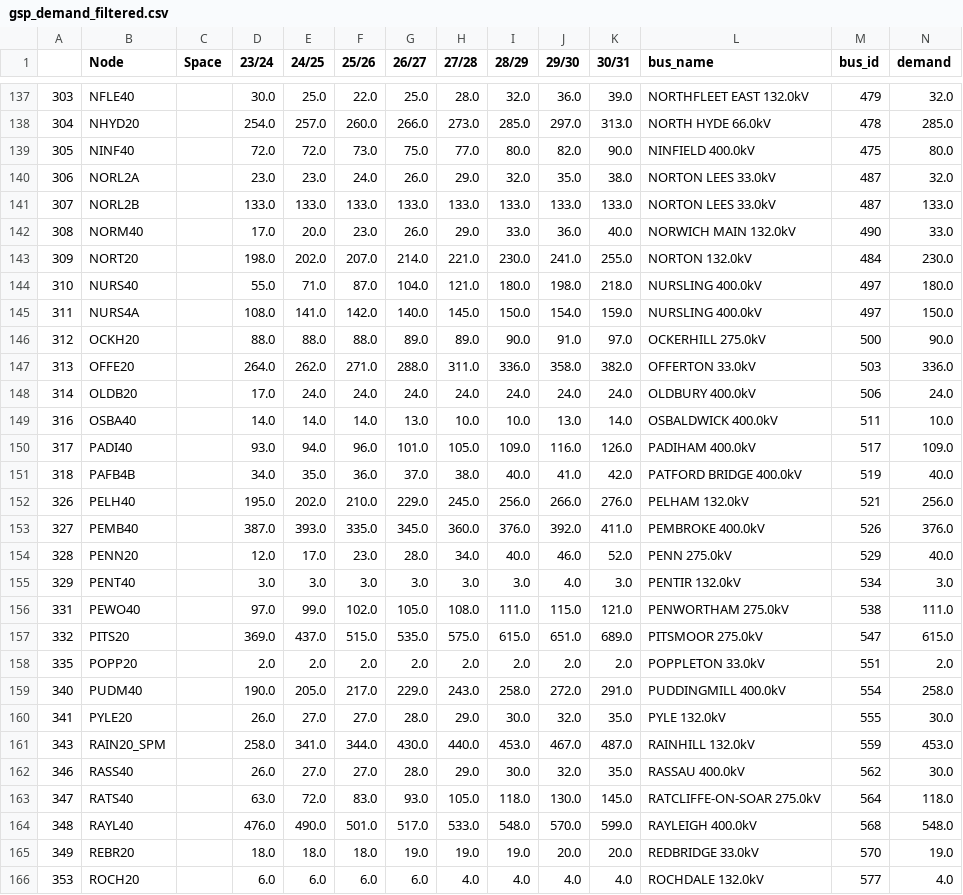
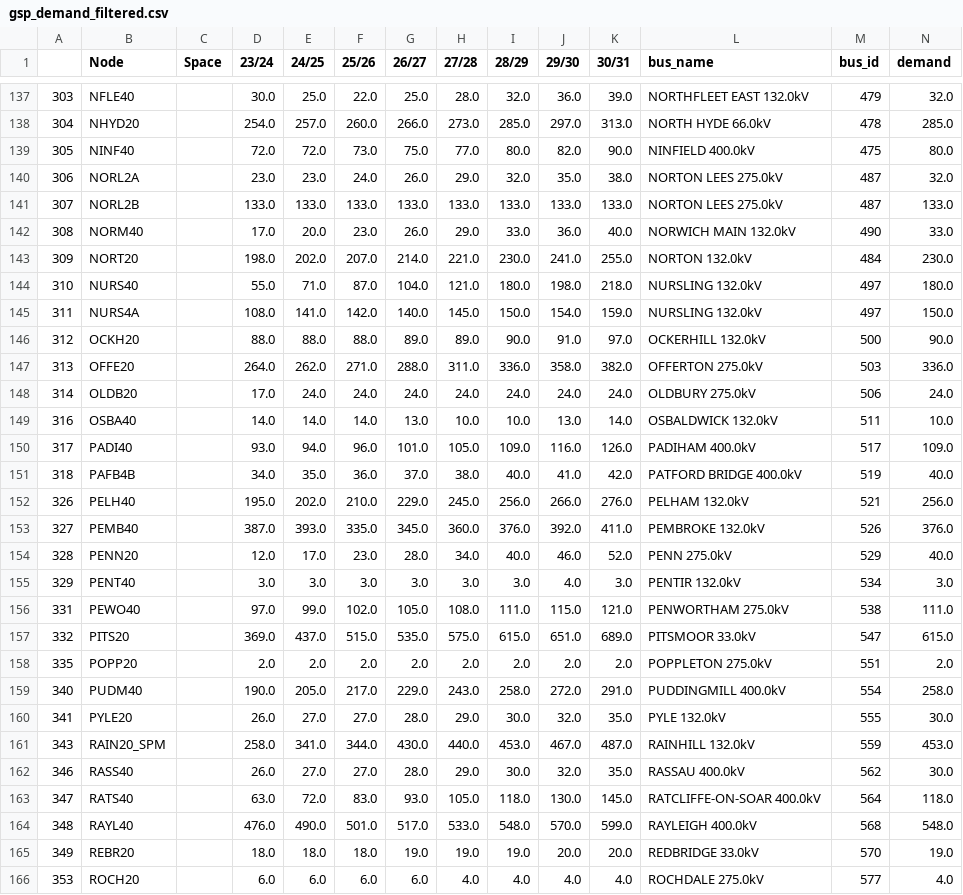
Before and after one commit to codet-glitch/RSAAT, a CSV file: delete/gsp_demand_filtered.csv, drawn as a sheet; only a part is shown, gaps mark what is left out; the diff covers the shown part only.

```diff
--- a/delete/gsp_demand_filtered.csv
+++ b/delete/gsp_demand_filtered.csv
@@ -139,12 +139,12 @@
 305,NINF40,,72.0,72.0,73.0,75.0,77.0,80.0,82.0,90.0,NINFIELD 400.0kV,475,80.0
-306,NORL2A,,23.0,23.0,24.0,26.0,29.0,32.0,35.0,38.0,NORTON LEES 33.0kV,487,32.0
-307,NORL2B,,133.0,133.0,133.0,133.0,133.0,133.0,133.0,133.0,NORTON LEES 33.0kV,487,133.0
+306,NORL2A,,23.0,23.0,24.0,26.0,29.0,32.0,35.0,38.0,NORTON LEES 275.0kV,487,32.0
+307,NORL2B,,133.0,133.0,133.0,133.0,133.0,133.0,133.0,133.0,NORTON LEES 275.0kV,487,133.0
 308,NORM40,,17.0,20.0,23.0,26.0,29.0,33.0,36.0,40.0,NORWICH MAIN 132.0kV,490,33.0
 309,NORT20,,198.0,202.0,207.0,214.0,221.0,230.0,241.0,255.0,NORTON 132.0kV,484,230.0
-310,NURS40,,55.0,71.0,87.0,104.0,121.0,180.0,198.0,218.0,NURSLING 400.0kV,497,180.0
-311,NURS4A,,108.0,141.0,142.0,140.0,145.0,150.0,154.0,159.0,NURSLING 400.0kV,497,150.0
-312,OCKH20,,88.0,88.0,88.0,89.0,89.0,90.0,91.0,97.0,OCKERHILL 275.0kV,500,90.0
-313,OFFE20,,264.0,262.0,271.0,288.0,311.0,336.0,358.0,382.0,OFFERTON 33.0kV,503,336.0
-314,OLDB20,,17.0,24.0,24.0,24.0,24.0,24.0,24.0,24.0,OLDBURY 400.0kV,506,24.0
-316,OSBA40,,14.0,14.0,14.0,13.0,10.0,10.0,13.0,14.0,OSBALDWICK 400.0kV,511,10.0
+310,NURS40,,55.0,71.0,87.0,104.0,121.0,180.0,198.0,218.0,NURSLING 132.0kV,497,180.0
+311,NURS4A,,108.0,141.0,142.0,140.0,145.0,150.0,154.0,159.0,NURSLING 132.0kV,497,150.0
+312,OCKH20,,88.0,88.0,88.0,89.0,89.0,90.0,91.0,97.0,OCKERHILL 132.0kV,500,90.0
+313,OFFE20,,264.0,262.0,271.0,288.0,311.0,336.0,358.0,382.0,OFFERTON 275.0kV,503,336.0
+314,OLDB20,,17.0,24.0,24.0,24.0,24.0,24.0,24.0,24.0,OLDBURY 275.0kV,506,24.0
+316,OSBA40,,14.0,14.0,14.0,13.0,10.0,10.0,13.0,14.0,OSBALDWICK 132.0kV,511,10.0
 317,PADI40,,93.0,94.0,96.0,101.0,105.0,109.0,116.0,126.0,PADIHAM 400.0kV,517,109.0
@@ -152,3 +152,3 @@
 326,PELH40,,195.0,202.0,210.0,229.0,245.0,256.0,266.0,276.0,PELHAM 132.0kV,521,256.0
-327,PEMB40,,387.0,393.0,335.0,345.0,360.0,376.0,392.0,411.0,PEMBROKE 400.0kV,526,376.0
+327,PEMB40,,387.0,393.0,335.0,345.0,360.0,376.0,392.0,411.0,PEMBROKE 132.0kV,526,376.0
 328,PENN20,,12.0,17.0,23.0,28.0,34.0,40.0,46.0,52.0,PENN 275.0kV,529,40.0
@@ -156,4 +156,4 @@
 331,PEWO40,,97.0,99.0,102.0,105.0,108.0,111.0,115.0,121.0,PENWORTHAM 275.0kV,538,111.0
-332,PITS20,,369.0,437.0,515.0,535.0,575.0,615.0,651.0,689.0,PITSMOOR 275.0kV,547,615.0
-335,POPP20,,2.0,2.0,2.0,2.0,2.0,2.0,2.0,2.0,POPPLETON 33.0kV,551,2.0
+332,PITS20,,369.0,437.0,515.0,535.0,575.0,615.0,651.0,689.0,PITSMOOR 33.0kV,547,615.0
+335,POPP20,,2.0,2.0,2.0,2.0,2.0,2.0,2.0,2.0,POPPLETON 275.0kV,551,2.0
 340,PUDM40,,190.0,205.0,217.0,229.0,243.0,258.0,272.0,291.0,PUDDINGMILL 400.0kV,554,258.0
@@ -162,5 +162,5 @@
 346,RASS40,,26.0,27.0,27.0,28.0,29.0,30.0,32.0,35.0,RASSAU 400.0kV,562,30.0
-347,RATS40,,63.0,72.0,83.0,93.0,105.0,118.0,130.0,145.0,RATCLIFFE-ON-SOAR 275.0kV,564,118.0
+347,RATS40,,63.0,72.0,83.0,93.0,105.0,118.0,130.0,145.0,RATCLIFFE-ON-SOAR 400.0kV,564,118.0
 348,RAYL40,,476.0,490.0,501.0,517.0,533.0,548.0,570.0,599.0,RAYLEIGH 400.0kV,568,548.0
 349,REBR20,,18.0,18.0,18.0,19.0,19.0,19.0,20.0,20.0,REDBRIDGE 33.0kV,570,19.0
-353,ROCH20,,6.0,6.0,6.0,6.0,4.0,4.0,4.0,4.0,ROCHDALE 132.0kV,577,4.0
+353,ROCH20,,6.0,6.0,6.0,6.0,4.0,4.0,4.0,4.0,ROCHDALE 275.0kV,577,4.0
```
Also changed, not shown: 100 edited cells elsewhere in this file, delete/all_circuits.csv, delete/all_circuits_changes.csv, 15 other files.
